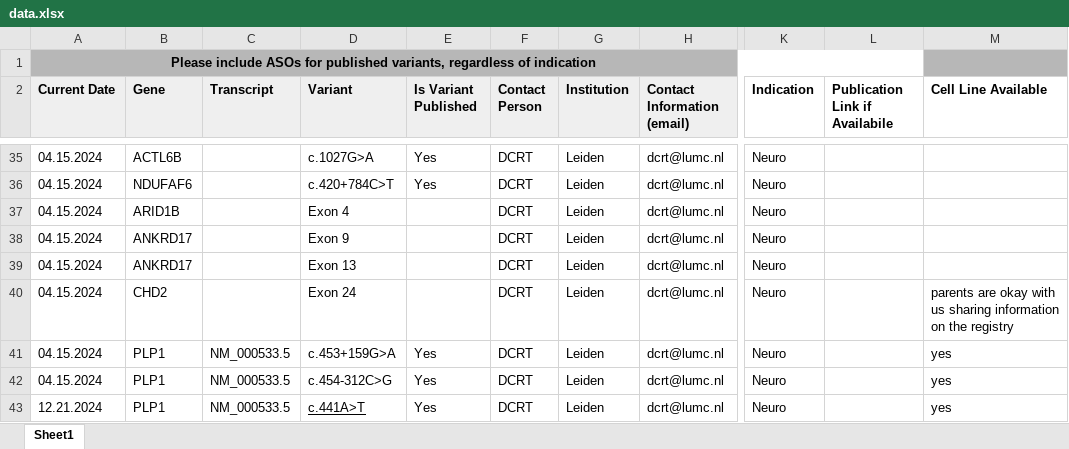
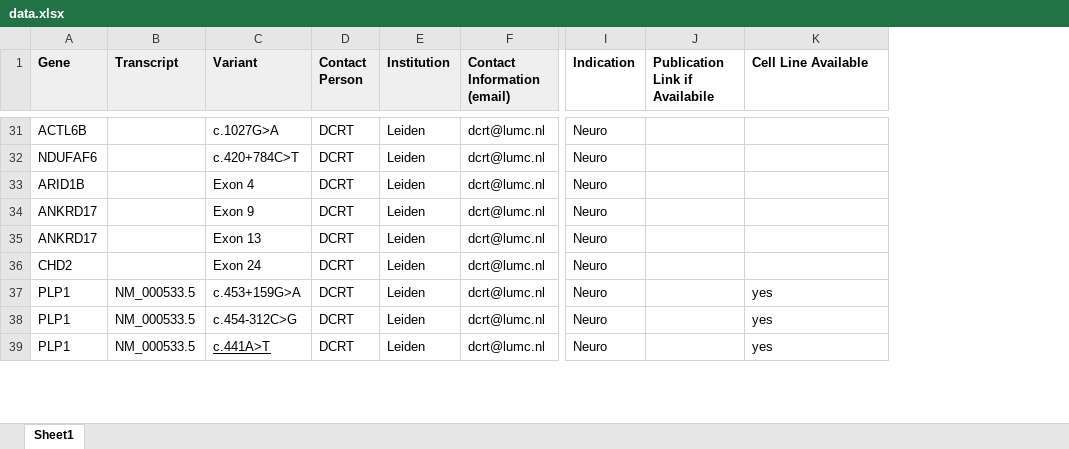
Before and after one commit to N1Collaborative/Gene_Registry, an Excel workbook: data.xlsx, sheet Sheet1, drawn as a sheet; only a part is shown, gaps mark what is left out; values as stored, in another font and other column widths than the file's, no borders; removed rows and columns are numbered as before the commit, all else as after; rows hold the shown columns only; the diff covers the shown part only; the diff names each change by its address in the sheet, - before the commit and + after, or states it on an @@ line.

```diff
--- a/data.xlsx (sheet Sheet1)
+++ b/data.xlsx (sheet Sheet1)
-column A (Current Date), rows 35-43: 04.15.2024 | 04.15.2024 | 04.15.2024 | 04.15.2024 | 04.15.2024 | 04.15.2024 | 04.15.2024 | 04.15.2024 | 12.21.2024
-column E (Is Variant Published), rows 35-43: Yes | Yes |  |  |  |  | Yes | Yes | Yes
-row 1: Please include ASOs for published variants, regardless of indication
-K36 (Cell Line Available): parents are okay with us sharing information on the registry
+K36 (Cell Line Available): (empty)
```
Also changed, not shown: 8 removed rows elsewhere in this sheet.
